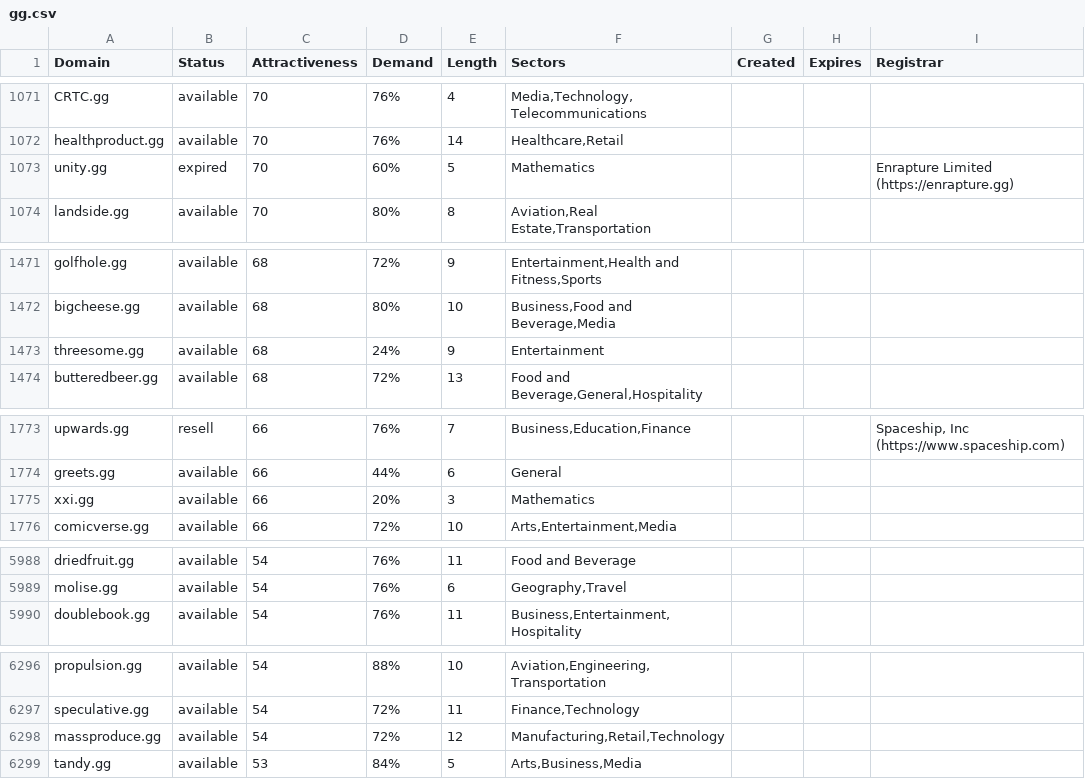
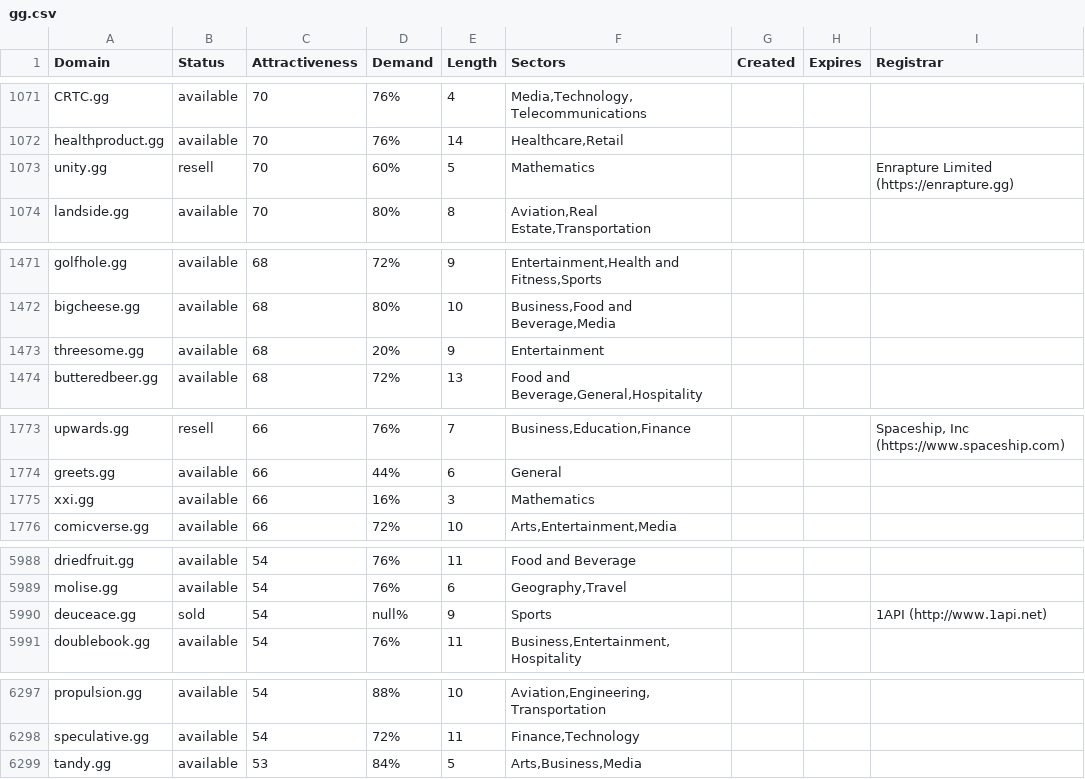
Before and after one commit to UniqueDomains/gg-oneword-domains, a CSV file: gg.csv, drawn as a sheet; only a part is shown, gaps mark what is left out; the diff covers the shown part only.

Commit message:
Domains update

```diff
--- a/gg.csv
+++ b/gg.csv
@@ -1072,3 +1072,3 @@ CRTC.gg,available,70,76%,4,"Media,Technology,Telecommunications",,,
 healthproduct.gg,available,70,76%,14,"Healthcare,Retail",,,
-unity.gg,expired,70,60%,5,Mathematics,,,Enrapture Limited (https://enrapture.gg)
+unity.gg,resell,70,60%,5,Mathematics,,,Enrapture Limited (https://enrapture.gg)
 landside.gg,available,70,80%,8,"Aviation,Real Estate,Transportation",,,
@@ -1472,3 +1472,3 @@ golfhole.gg,available,68,72%,9,"Entertainment,Health and Fitness,Sports",,,
 bigcheese.gg,available,68,80%,10,"Business,Food and Beverage,Media",,,
-threesome.gg,available,68,24%,9,Entertainment,,,
+threesome.gg,available,68,20%,9,Entertainment,,,
 butteredbeer.gg,available,68,72%,13,"Food and Beverage,General,Hospitality",,,
@@ -1774,3 +1774,3 @@ upwards.gg,resell,66,76%,7,"Business,Education,Finance",,,"Spaceship, Inc (https
 greets.gg,available,66,44%,6,General,,,
-xxi.gg,available,66,20%,3,Mathematics,,,
+xxi.gg,available,66,16%,3,Mathematics,,,
 comicverse.gg,available,66,72%,10,"Arts,Entertainment,Media",,,
@@ -5989,2 +5989,3 @@ driedfruit.gg,available,54,76%,11,Food and Beverage,,,
 molise.gg,available,54,76%,6,"Geography,Travel",,,
+deuceace.gg,sold,54,null%,9,Sports,,,1API (http://www.1api.net)
 doublebook.gg,available,54,76%,11,"Business,Entertainment,Hospitality",,,
@@ -6297,3 +6298,2 @@ propulsion.gg,available,54,88%,10,"Aviation,Engineering,Transportation",,,
 speculative.gg,available,54,72%,11,"Finance,Technology",,,
-massproduce.gg,available,54,72%,12,"Manufacturing,Retail,Technology",,,
 tandy.gg,available,53,84%,5,"Arts,Business,Media",,,
```
Also changed, not shown: 1 edited cell elsewhere in this file, 2 other files.
